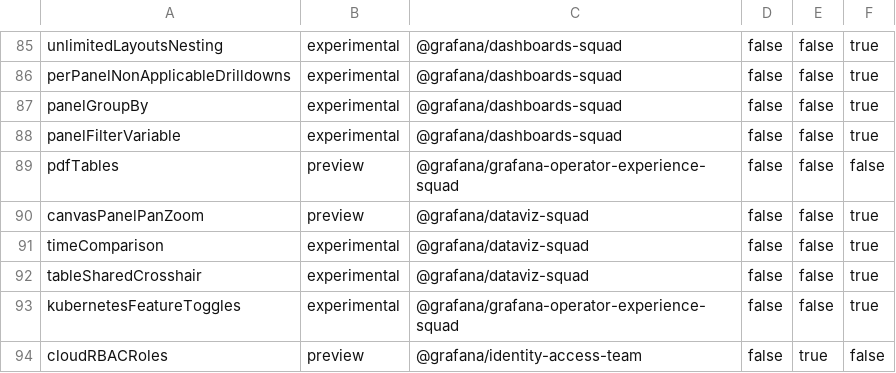
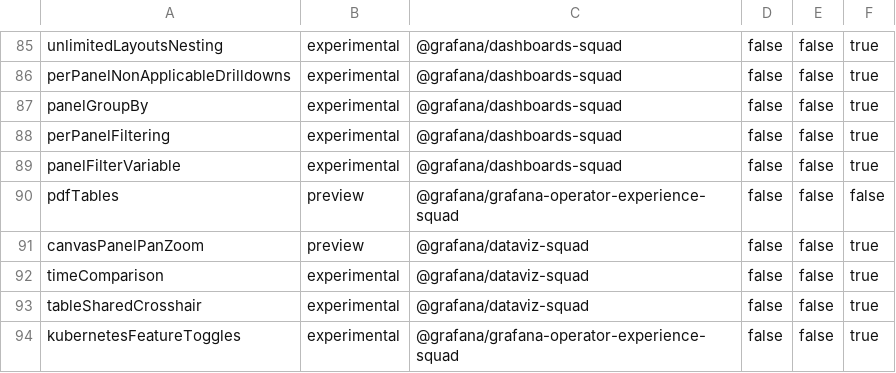
Before and after one commit to hanzoai/dashboards, a CSV file: pkg/services/featuremgmt/toggles_gen.csv, drawn as a sheet; only a part is shown, gaps mark what is left out; the shorter side is filled out with more unchanged rows; the diff names each change by its address in the sheet, - before the commit and + after, or states it on an @@ line.

Commit message:
Dashboards: Per panel filtering for timeseries (#114499)
* wip per panel group by

* wip groupBy per panel

* wip groupBy per panel

* groupBy per panel action tests

* fix

* fix

* fix

* fix

* CR mods

* switch to dropdown

* adjust apply

* optimise action logic to avoid unnecessary triggers

* canary scenes

* wip

(cherry picked from commit 51a00db93d0805f481a9e48213382468f1eb2986)

* optimise action logic to avoid unnecessary triggers

(cherry picked from commit c4de2dfff88c02c5aef61d1cbee070b5f6e5ccbc)

* refactor

* refactor

* memoize values/ refactor

* refactor

* refactor components - do not make async call unless queries/groupByOptions change

* canary scenes

* fix test

* Optimise handlers

* Reset options if they are not applied

* refactor subscriptions

* refactor

* scenes bump

* fixes

* properly deactivate header actions on panel edit

* list

* refactor showing menu using css, remove header deactivation code from panel-edit

* cleanup

* cleanup

* cleanup + action redesign

* i18n

* wip

* wip

* wip

* wip

* wip

* tests

* pr mods

* translations

* fix

* fix

* fixes

* translations

* translations

* extra ff check

* CR mods

---------

Co-authored-by: Sergej-Vlasov <sergej.s.vlasov@gmail.com>
Co-authored-by: Dominik Prokop <dominik.prokop@grafana.com>

```diff
--- a/pkg/services/featuremgmt/toggles_gen.csv
+++ b/pkg/services/featuremgmt/toggles_gen.csv
+row 88: perPanelFiltering | experimental | @grafana/dashboards-squad | false | false | true
```
Also changed, not shown: 15 other files.
